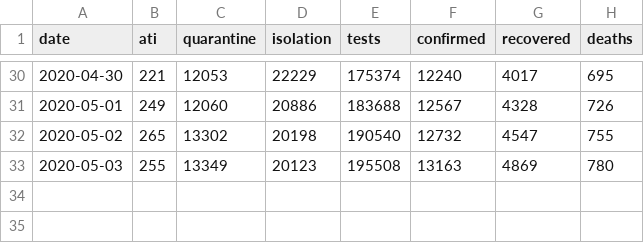
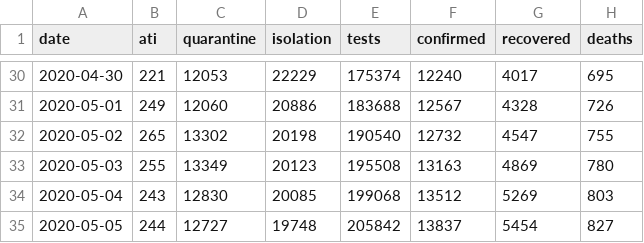
Before and after one commit to gabrielpreda/covid_19_ro, a CSV file: ro_covid_19_time_series/ro_covid_19_country_data_time_series.csv, drawn as a sheet; only a part is shown, gaps mark what is left out.

```diff
--- a/ro_covid_19_time_series/ro_covid_19_country_data_time_series.csv
+++ b/ro_covid_19_time_series/ro_covid_19_country_data_time_series.csv
@@ -33 +33,3 @@ date,ati,quarantine,isolation,tests,confirmed,recovered,deaths
 2020-05-03,255,13349,20123,195508,13163,4869,780
+2020-05-04,243,12830,20085,199068,13512,5269,803
+2020-05-05,244,12727,19748,205842,13837,5454,827
```
Also changed, not shown: ro_covid_19_time_series/ro_covid_19_time_series.csv, 2 other files.
